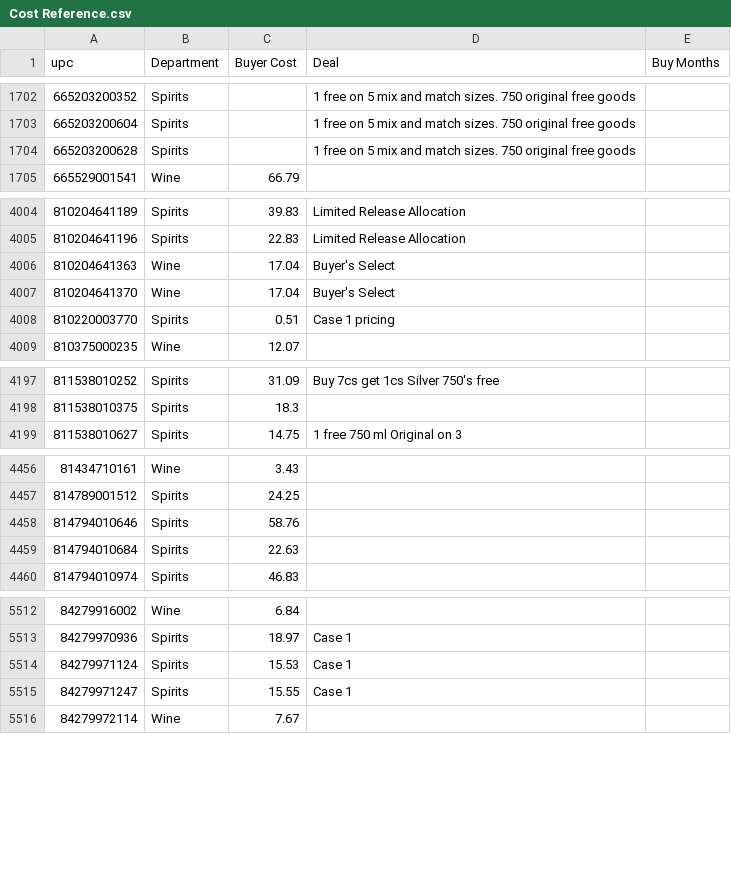
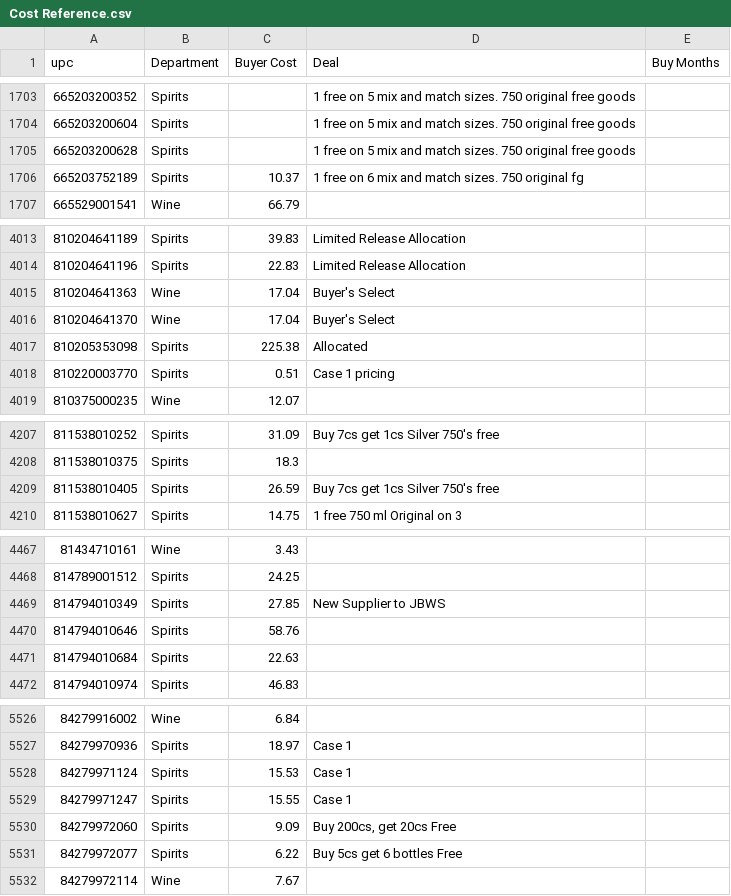
Before and after one commit to Akuklok/thc-dashboard, a CSV file: data/Cost Reference.csv, drawn as a sheet; only a part is shown, gaps mark what is left out; the diff covers the shown part only; the diff names each change by its address in the sheet, - before the commit and + after, or states it on an @@ line.

```diff
--- a/data/Cost Reference.csv
+++ b/data/Cost Reference.csv
+row 1706: 665203752189 | Spirits | 10.37 | 1 free on 6 mix and match sizes. 750 original fg
+row 4017: 810205353098 | Spirits | 225.38 | Allocated
+row 4209: 811538010405 | Spirits | 26.59 | Buy 7cs get 1cs Silver 750's free
+row 4469: 814794010349 | Spirits | 27.85 | New Supplier to JBWS
+row 5530: 84279972060 | Spirits | 9.09 | Buy 200cs, get 20cs Free
+row 5531: 84279972077 | Spirits | 6.22 | Buy 5cs get 6 bottles Free
```
Also changed, not shown: 16 added rows and 1 edited cell elsewhere in this file.
